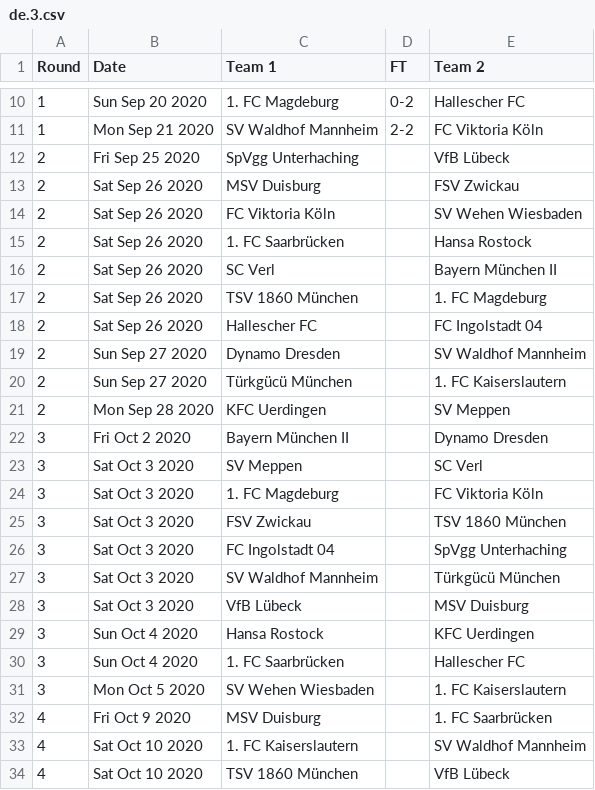
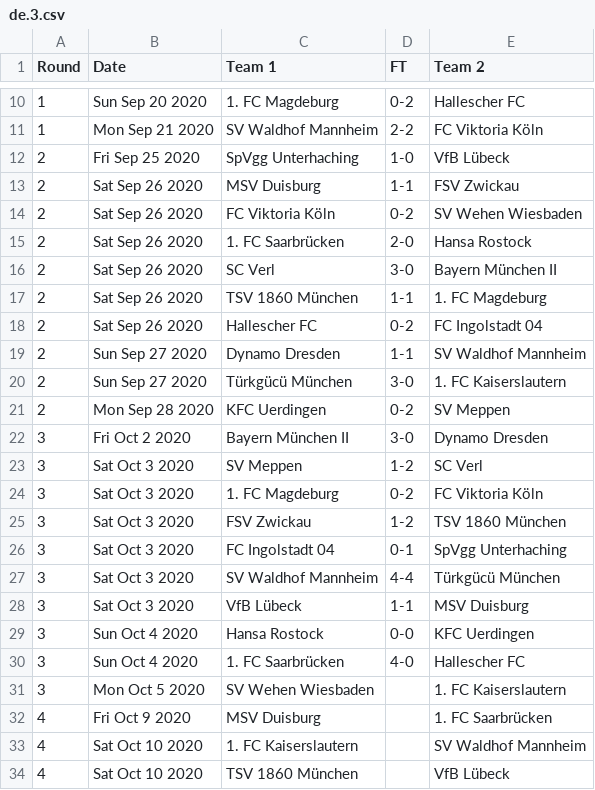
Before and after one commit to footballcsv/deutschland, a CSV file: 2020s/2020-21/de.3.csv, drawn as a sheet; only a part is shown, gaps mark what is left out.

```diff
--- a/2020s/2020-21/de.3.csv
+++ b/2020s/2020-21/de.3.csv
@@ -11,21 +11,21 @@ Round,Date,Team 1,FT,Team 2
 1,Mon Sep 21 2020,SV Waldhof Mannheim,2-2,FC Viktoria Köln
-2,Fri Sep 25 2020,SpVgg Unterhaching,,VfB Lübeck
-2,Sat Sep 26 2020,MSV Duisburg,,FSV Zwickau
-2,Sat Sep 26 2020,FC Viktoria Köln,,SV Wehen Wiesbaden
-2,Sat Sep 26 2020,1. FC Saarbrücken,,Hansa Rostock
-2,Sat Sep 26 2020,SC Verl,,Bayern München II
-2,Sat Sep 26 2020,TSV 1860 München,,1. FC Magdeburg
-2,Sat Sep 26 2020,Hallescher FC,,FC Ingolstadt 04
-2,Sun Sep 27 2020,Dynamo Dresden,,SV Waldhof Mannheim
-2,Sun Sep 27 2020,Türkgücü München,,1. FC Kaiserslautern
-2,Mon Sep 28 2020,KFC Uerdingen,,SV Meppen
-3,Fri Oct 2 2020,Bayern München II,,Dynamo Dresden
-3,Sat Oct 3 2020,SV Meppen,,SC Verl
-3,Sat Oct 3 2020,1. FC Magdeburg,,FC Viktoria Köln
-3,Sat Oct 3 2020,FSV Zwickau,,TSV 1860 München
-3,Sat Oct 3 2020,FC Ingolstadt 04,,SpVgg Unterhaching
-3,Sat Oct 3 2020,SV Waldhof Mannheim,,Türkgücü München
-3,Sat Oct 3 2020,VfB Lübeck,,MSV Duisburg
-3,Sun Oct 4 2020,Hansa Rostock,,KFC Uerdingen
-3,Sun Oct 4 2020,1. FC Saarbrücken,,Hallescher FC
+2,Fri Sep 25 2020,SpVgg Unterhaching,1-0,VfB Lübeck
+2,Sat Sep 26 2020,MSV Duisburg,1-1,FSV Zwickau
+2,Sat Sep 26 2020,FC Viktoria Köln,0-2,SV Wehen Wiesbaden
+2,Sat Sep 26 2020,1. FC Saarbrücken,2-0,Hansa Rostock
+2,Sat Sep 26 2020,SC Verl,3-0,Bayern München II
+2,Sat Sep 26 2020,TSV 1860 München,1-1,1. FC Magdeburg
+2,Sat Sep 26 2020,Hallescher FC,0-2,FC Ingolstadt 04
+2,Sun Sep 27 2020,Dynamo Dresden,1-1,SV Waldhof Mannheim
+2,Sun Sep 27 2020,Türkgücü München,3-0,1. FC Kaiserslautern
+2,Mon Sep 28 2020,KFC Uerdingen,0-2,SV Meppen
+3,Fri Oct 2 2020,Bayern München II,3-0,Dynamo Dresden
+3,Sat Oct 3 2020,SV Meppen,1-2,SC Verl
+3,Sat Oct 3 2020,1. FC Magdeburg,0-2,FC Viktoria Köln
+3,Sat Oct 3 2020,FSV Zwickau,1-2,TSV 1860 München
+3,Sat Oct 3 2020,FC Ingolstadt 04,0-1,SpVgg Unterhaching
+3,Sat Oct 3 2020,SV Waldhof Mannheim,4-4,Türkgücü München
+3,Sat Oct 3 2020,VfB Lübeck,1-1,MSV Duisburg
+3,Sun Oct 4 2020,Hansa Rostock,0-0,KFC Uerdingen
+3,Sun Oct 4 2020,1. FC Saarbrücken,4-0,Hallescher FC
 3,Mon Oct 5 2020,SV Wehen Wiesbaden,,1. FC Kaiserslautern
```
Also changed, not shown: 2020s/2020-21/de.1.csv, 2020s/2020-21/de.2.csv.
